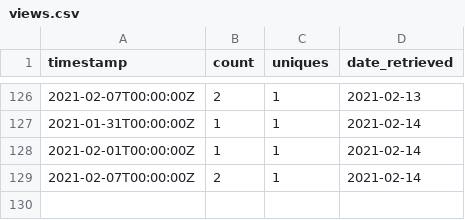
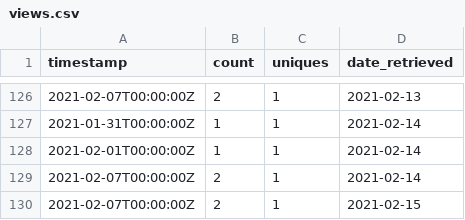
Before and after one commit to emitanaka/actions, a CSV file: data/views.csv, drawn as a sheet; only a part is shown, gaps mark what is left out.

```diff
--- a/data/views.csv
+++ b/data/views.csv
@@ -129 +129,2 @@
 "2021-02-07T00:00:00Z",2,1,2021-02-14
+"2021-02-07T00:00:00Z",2,1,2021-02-15
```
Also changed, not shown: data/clones.csv, data/paths.csv, 3 other files.
